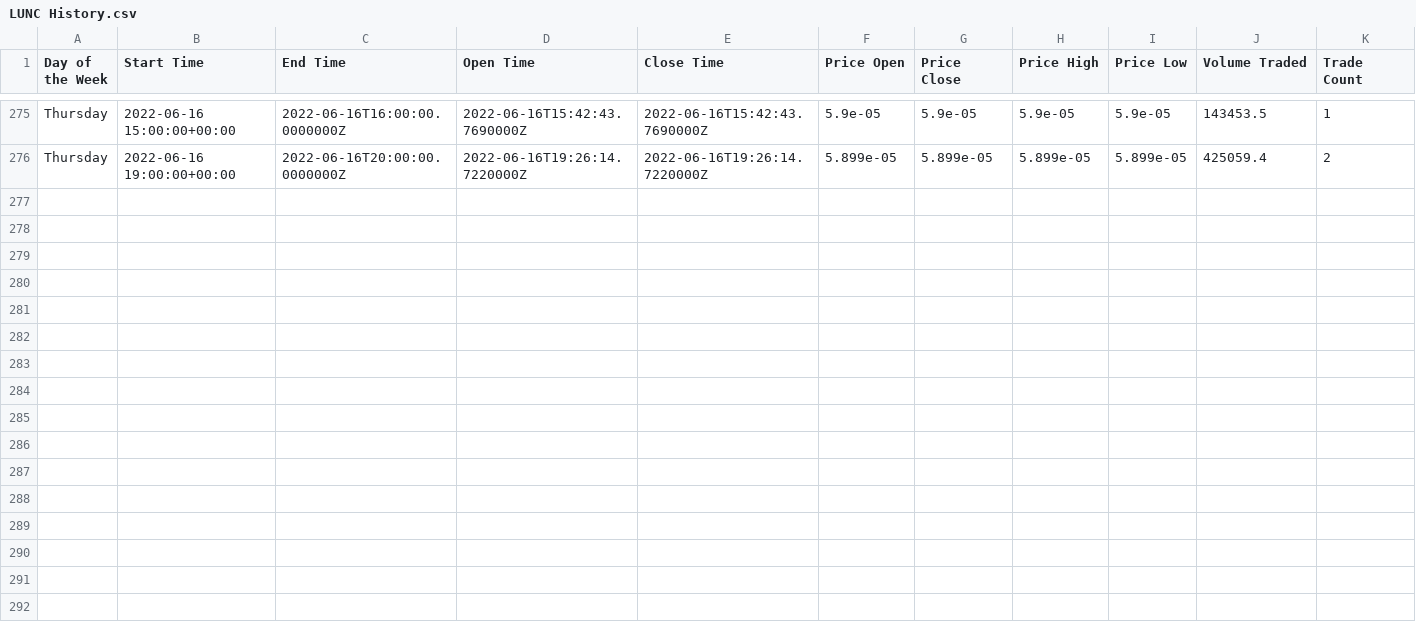
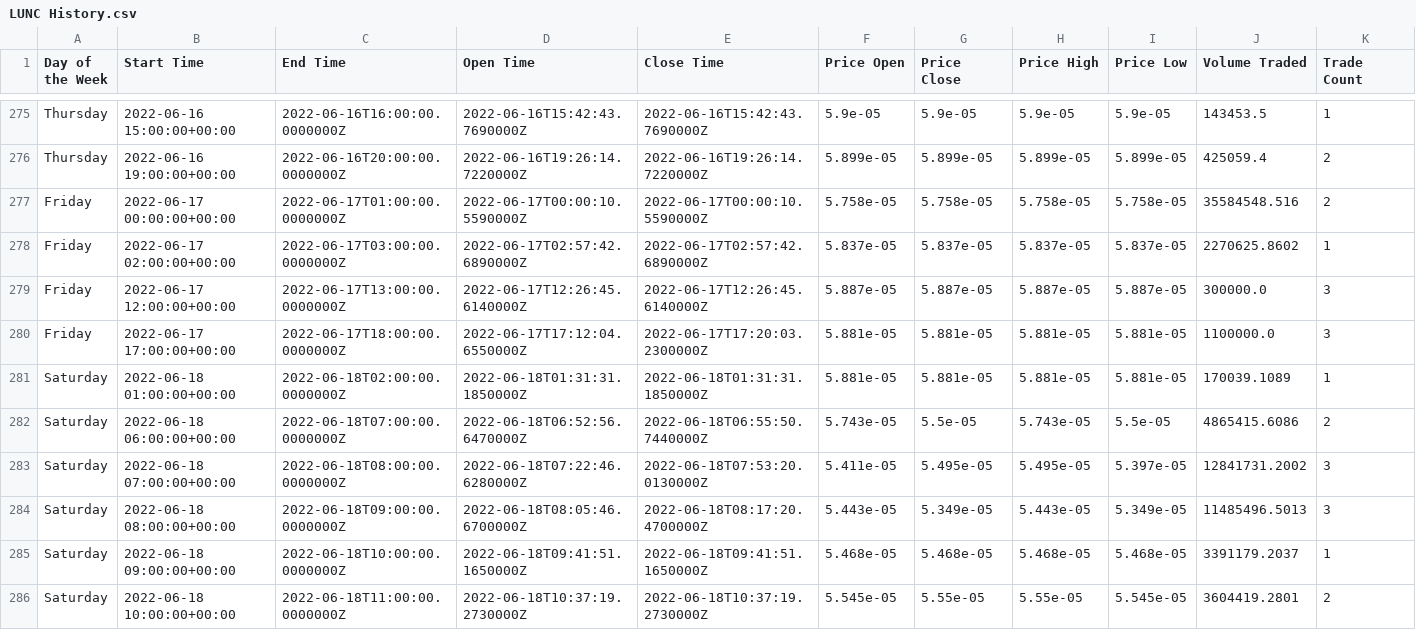
Before and after one commit to McCaffertyp/CryptoAnalysis, a CSV file: LUNC History.csv, drawn as a sheet; only a part is shown, gaps mark what is left out; the diff names each change by its address in the sheet, - before the commit and + after, or states it on an @@ line.

```diff
--- a/LUNC History.csv
+++ b/LUNC History.csv
+row 277: Friday | 2022-06-17 00:00:00+00:00 | 2022-06-17T01:00:00.0000000Z | 2022-06-17T00:00:10.5590000Z | 2022-06-17T00:00:10.5590000Z | 5.758e-05 | 5.758e-05 | 5.758e-05 | 5.758e-05 | 35584548.516 | 2
+row 278: Friday | 2022-06-17 02:00:00+00:00 | 2022-06-17T03:00:00.0000000Z | 2022-06-17T02:57:42.6890000Z | 2022-06-17T02:57:42.6890000Z | 5.837e-05 | 5.837e-05 | 5.837e-05 | 5.837e-05 | 2270625.8602 | 1
+row 279: Friday | 2022-06-17 12:00:00+00:00 | 2022-06-17T13:00:00.0000000Z | 2022-06-17T12:26:45.6140000Z | 2022-06-17T12:26:45.6140000Z | 5.887e-05 | 5.887e-05 | 5.887e-05 | 5.887e-05 | 300000.0 | 3
+row 280: Friday | 2022-06-17 17:00:00+00:00 | 2022-06-17T18:00:00.0000000Z | 2022-06-17T17:12:04.6550000Z | 2022-06-17T17:20:03.2300000Z | 5.881e-05 | 5.881e-05 | 5.881e-05 | 5.881e-05 | 1100000.0 | 3
+row 281: Saturday | 2022-06-18 01:00:00+00:00 | 2022-06-18T02:00:00.0000000Z | 2022-06-18T01:31:31.1850000Z | 2022-06-18T01:31:31.1850000Z | 5.881e-05 | 5.881e-05 | 5.881e-05 | 5.881e-05 | 170039.1089 | 1
+row 282: Saturday | 2022-06-18 06:00:00+00:00 | 2022-06-18T07:00:00.0000000Z | 2022-06-18T06:52:56.6470000Z | 2022-06-18T06:55:50.7440000Z | 5.743e-05 | 5.5e-05 | 5.743e-05 | 5.5e-05 | 4865415.6086 | 2
+row 283: Saturday | 2022-06-18 07:00:00+00:00 | 2022-06-18T08:00:00.0000000Z | 2022-06-18T07:22:46.6280000Z | 2022-06-18T07:53:20.0130000Z | 5.411e-05 | 5.495e-05 | 5.495e-05 | 5.397e-05 | 12841731.2002 | 3
+row 284: Saturday | 2022-06-18 08:00:00+00:00 | 2022-06-18T09:00:00.0000000Z | 2022-06-18T08:05:46.6700000Z | 2022-06-18T08:17:20.4700000Z | 5.443e-05 | 5.349e-05 | 5.443e-05 | 5.349e-05 | 11485496.5013 | 3
+row 285: Saturday | 2022-06-18 09:00:00+00:00 | 2022-06-18T10:00:00.0000000Z | 2022-06-18T09:41:51.1650000Z | 2022-06-18T09:41:51.1650000Z | 5.468e-05 | 5.468e-05 | 5.468e-05 | 5.468e-05 | 3391179.2037 | 1
+row 286: Saturday | 2022-06-18 10:00:00+00:00 | 2022-06-18T11:00:00.0000000Z | 2022-06-18T10:37:19.2730000Z | 2022-06-18T10:37:19.2730000Z | 5.545e-05 | 5.55e-05 | 5.55e-05 | 5.545e-05 | 3604419.2801 | 2
```
Also changed, not shown: 4 other files.
